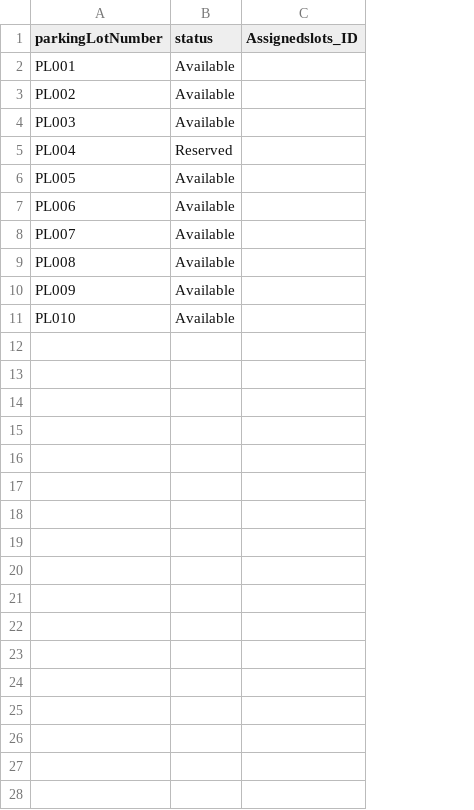
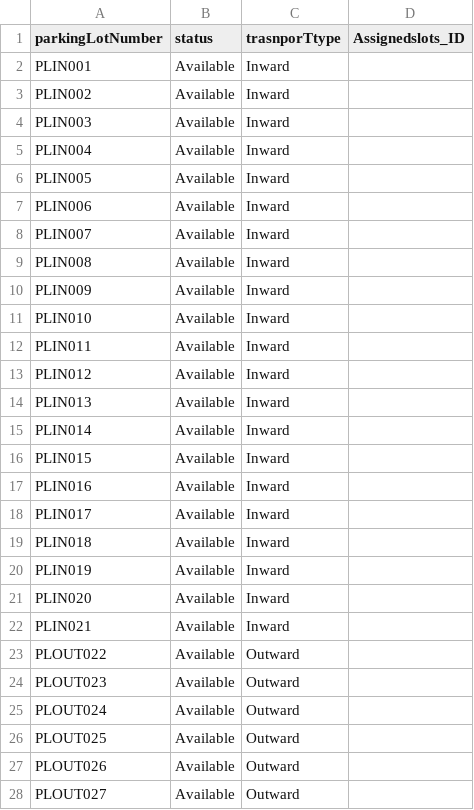
Before and after one commit to SrilekhaPaloju/Parkinglot-Application, a CSV file: db/data/my.warehouse-ParkingLot.csv, drawn as a sheet; only a part is shown; removed rows and columns are numbered as before the commit, all else as after; the diff covers the shown part only; the diff names each change by its address in the sheet, - before the commit and + after, or states it on an @@ line.

```diff
--- a/db/data/my.warehouse-ParkingLot.csv
+++ b/db/data/my.warehouse-ParkingLot.csv
+column C (trasnporTtype), rows 2-4: all Inward; rows 6-11: all Inward
-A2 (parkingLotNumber): PL001
+A2 (parkingLotNumber): PLIN001
-A3 (parkingLotNumber): PL002
+A3 (parkingLotNumber): PLIN002
-A4 (parkingLotNumber): PL003
+A4 (parkingLotNumber): PLIN003
-row 5: PL004 | Reserved
+row 5: PLIN004 | Available | Inward
-A6 (parkingLotNumber): PL005
+A6 (parkingLotNumber): PLIN005
-A7 (parkingLotNumber): PL006
+A7 (parkingLotNumber): PLIN006
-A8 (parkingLotNumber): PL007
+A8 (parkingLotNumber): PLIN007
-A9 (parkingLotNumber): PL008
+A9 (parkingLotNumber): PLIN008
-A10 (parkingLotNumber): PL009
+A10 (parkingLotNumber): PLIN009
-A11 (parkingLotNumber): PL010
+A11 (parkingLotNumber): PLIN010
+row 12: PLIN011 | Available | Inward
+row 13: PLIN012 | Available | Inward
+row 14: PLIN013 | Available | Inward
+row 15: PLIN014 | Available | Inward
+row 16: PLIN015 | Available | Inward
+row 17: PLIN016 | Available | Inward
+row 18: PLIN017 | Available | Inward
+row 19: PLIN018 | Available | Inward
+row 20: PLIN019 | Available | Inward
+row 21: PLIN020 | Available | Inward
+row 22: PLIN021 | Available | Inward
+row 23: PLOUT022 | Available | Outward
+row 24: PLOUT023 | Available | Outward
+row 25: PLOUT024 | Available | Outward
+row 26: PLOUT025 | Available | Outward
+row 27: PLOUT026 | Available | Outward
+row 28: PLOUT027 | Available | Outward
```
Also changed, not shown: 13 added rows elsewhere in this file, db/data/my.warehouse-Reservations.csv, 15 other files.
